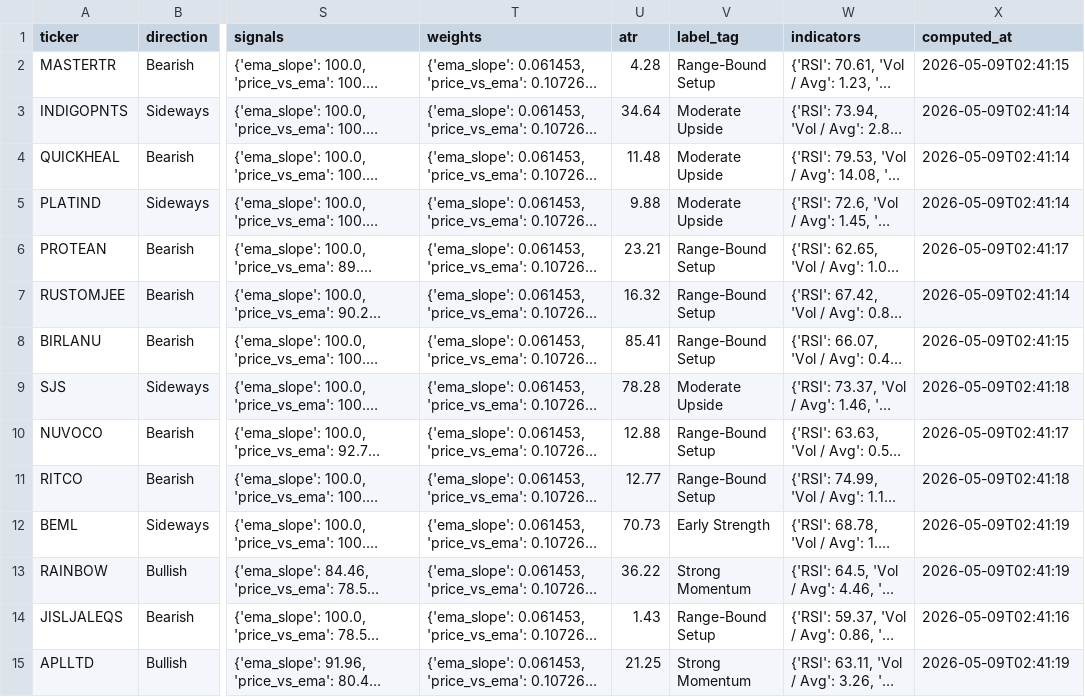
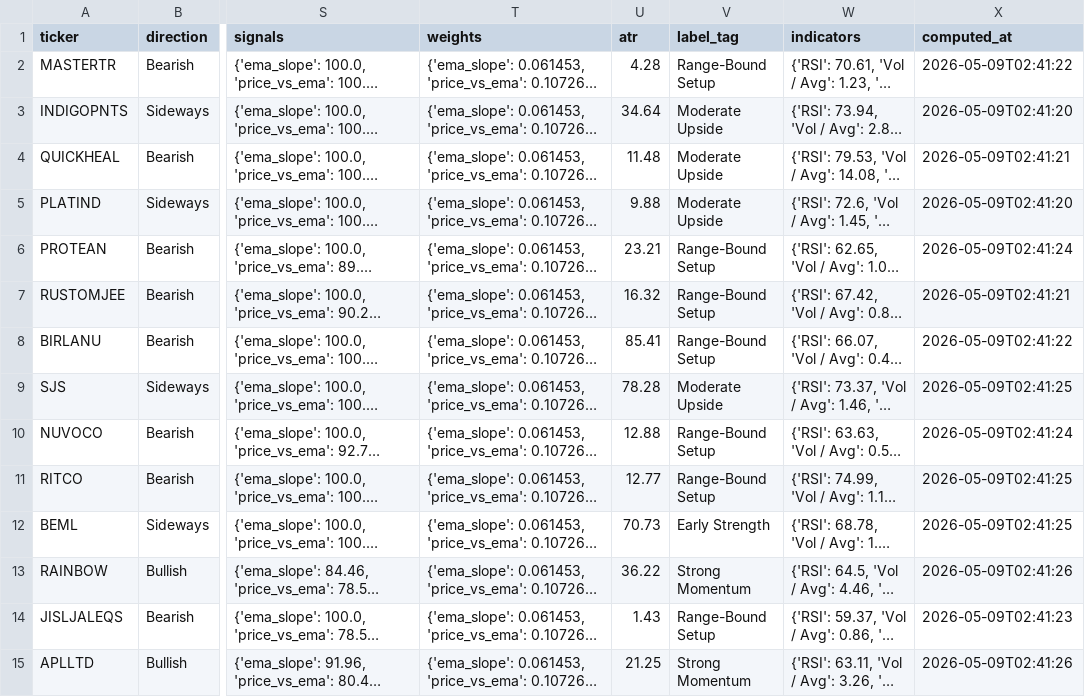
Before and after one commit to Hritvik69/nse-sentinel_MAX_, a CSV file: data/tomorrow_master_predictions.csv, drawn as a sheet; only a part is shown, gaps mark what is left out; long unchanged cells end in …; the diff covers the shown part only; the diff names each change by its address in the sheet, - before the commit and + after, or states it on an @@ line.

Commit message:
auto: update data/tomorrow_master_predictions.csv

```diff
--- a/data/tomorrow_master_predictions.csv
+++ b/data/tomorrow_master_predictions.csv
-X2 (computed_at): 2026-05-09T02:41:15
+X2 (computed_at): 2026-05-09T02:41:22
-X3 (computed_at): 2026-05-09T02:41:14
+X3 (computed_at): 2026-05-09T02:41:20
-X4 (computed_at): 2026-05-09T02:41:14
+X4 (computed_at): 2026-05-09T02:41:21
-X5 (computed_at): 2026-05-09T02:41:14
+X5 (computed_at): 2026-05-09T02:41:20
-X6 (computed_at): 2026-05-09T02:41:17
+X6 (computed_at): 2026-05-09T02:41:24
-X7 (computed_at): 2026-05-09T02:41:14
+X7 (computed_at): 2026-05-09T02:41:21
-X8 (computed_at): 2026-05-09T02:41:15
+X8 (computed_at): 2026-05-09T02:41:22
-X9 (computed_at): 2026-05-09T02:41:18
+X9 (computed_at): 2026-05-09T02:41:25
-X10 (computed_at): 2026-05-09T02:41:17
+X10 (computed_at): 2026-05-09T02:41:24
-X11 (computed_at): 2026-05-09T02:41:18
+X11 (computed_at): 2026-05-09T02:41:25
-X12 (computed_at): 2026-05-09T02:41:19
+X12 (computed_at): 2026-05-09T02:41:25
-X13 (computed_at): 2026-05-09T02:41:19
+X13 (computed_at): 2026-05-09T02:41:26
-X14 (computed_at): 2026-05-09T02:41:16
+X14 (computed_at): 2026-05-09T02:41:23
-X15 (computed_at): 2026-05-09T02:41:19
+X15 (computed_at): 2026-05-09T02:41:26
```
Also changed, not shown: 139 edited cells elsewhere in this file.
